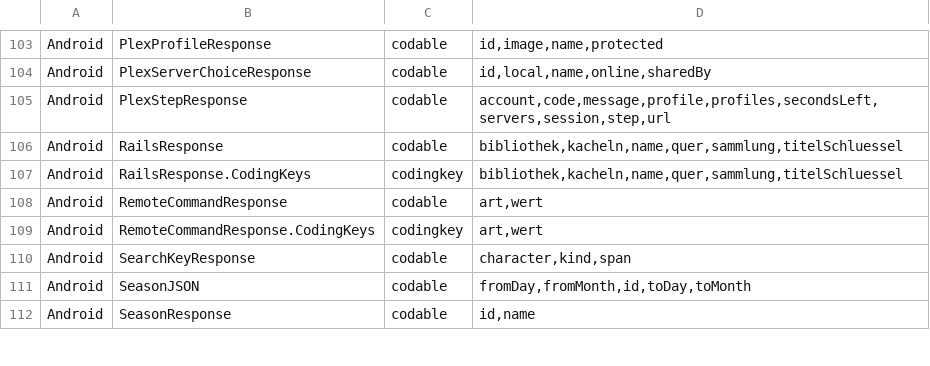
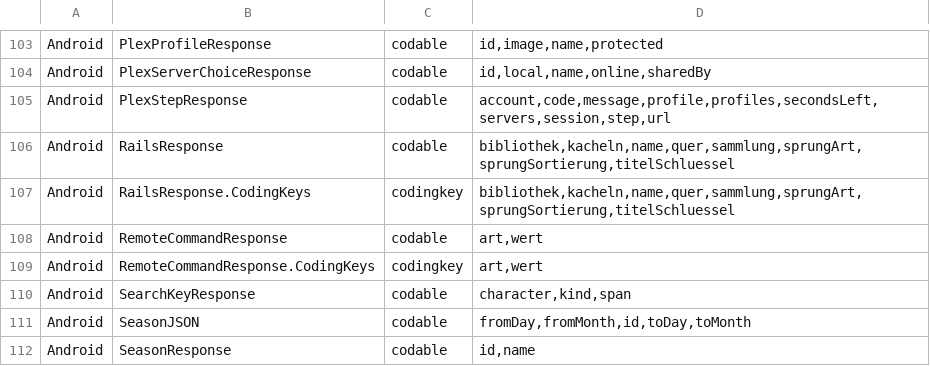
Before and after one commit to paulherter/swiftly-player, a TSV file: Werkzeuge/codable-keys.tsv, drawn as a sheet; only a part is shown, gaps mark what is left out.

```diff
--- a/Werkzeuge/codable-keys.tsv
+++ b/Werkzeuge/codable-keys.tsv
@@ -105,4 +105,4 @@ Android	PlexServerChoiceResponse	codable	id,local,name,online,sharedBy
 Android	PlexStepResponse	codable	account,code,message,profile,profiles,secondsLeft,servers,session,step,url
-Android	RailsResponse	codable	bibliothek,kacheln,name,quer,sammlung,titelSchluessel
-Android	RailsResponse.CodingKeys	codingkey	bibliothek,kacheln,name,quer,sammlung,titelSchluessel
+Android	RailsResponse	codable	bibliothek,kacheln,name,quer,sammlung,sprungArt,sprungSortierung,titelSchluessel
+Android	RailsResponse.CodingKeys	codingkey	bibliothek,kacheln,name,quer,sammlung,sprungArt,sprungSortierung,titelSchluessel
 Android	RemoteCommandResponse	codable	art,wert
```
Also changed, not shown: 13 other files.
